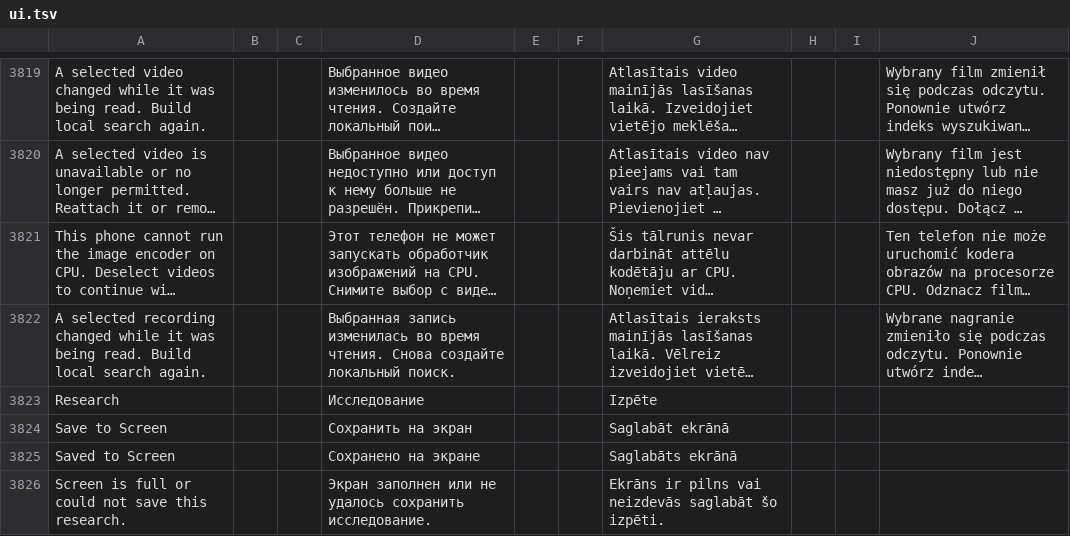
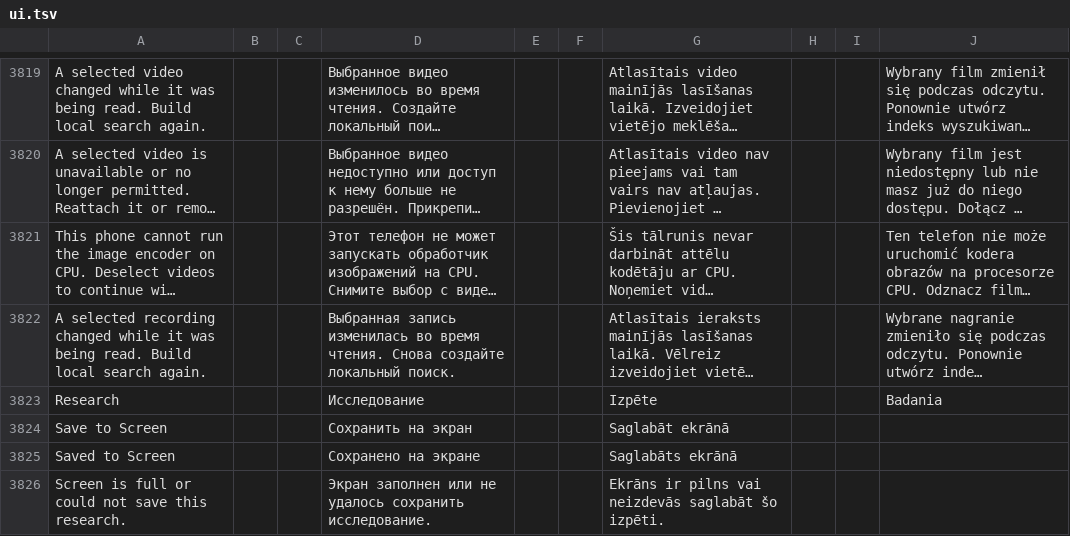
Before and after one commit to slafftrosheen/Halo, a TSV file: app/src/main/localization/ui.tsv, drawn as a sheet; only a part is shown, gaps mark what is left out; long unchanged cells end in …; the diff covers the shown part only; the diff names each change by its address in the sheet, - before the commit and + after, or states it on an @@ line.

```diff
--- a/app/src/main/localization/ui.tsv
+++ b/app/src/main/localization/ui.tsv
-J3823: (empty)
+J3823: Badania
```
Also changed, not shown: 2 added rows and 7 edited cells elsewhere in this file, 6 other files.
